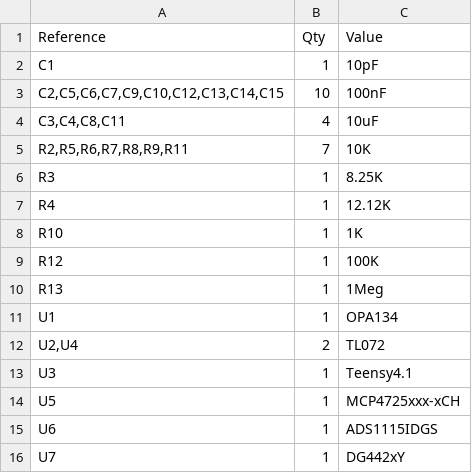
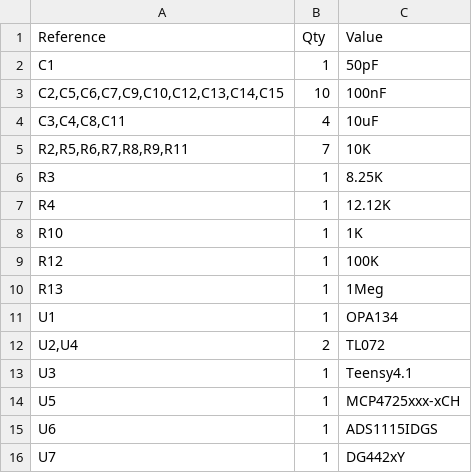
Before and after one commit to samueloblenes/open-source-potentiostat, a CSV file: hardware/BOM.csv, drawn as a sheet.

Commit message:
Update BOM.csv

```diff
--- a/hardware/BOM.csv
+++ b/hardware/BOM.csv
@@ -1,3 +1,3 @@
 "Reference","Qty","Value"
-"C1","1","10pF"
+"C1","1","50pF"
 "C2,C5,C6,C7,C9,C10,C12,C13,C14,C15","10","100nF"
```
